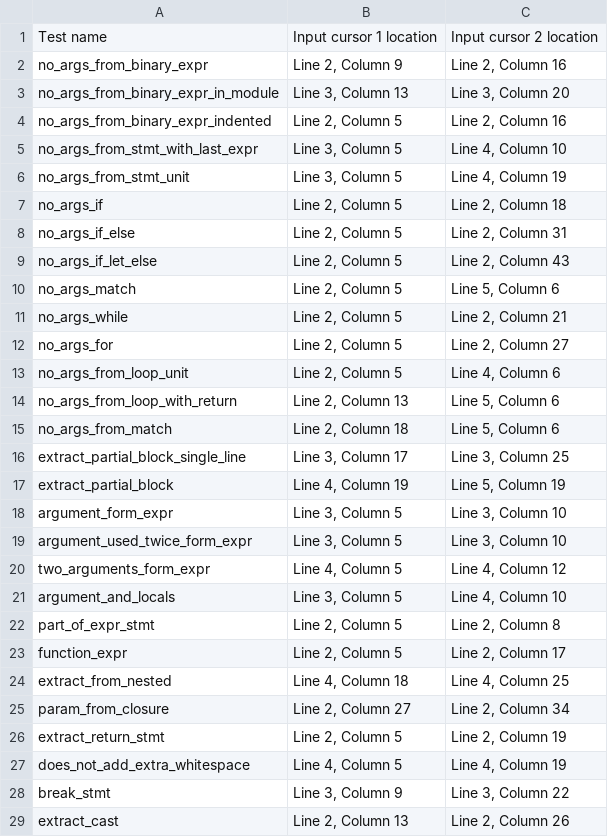
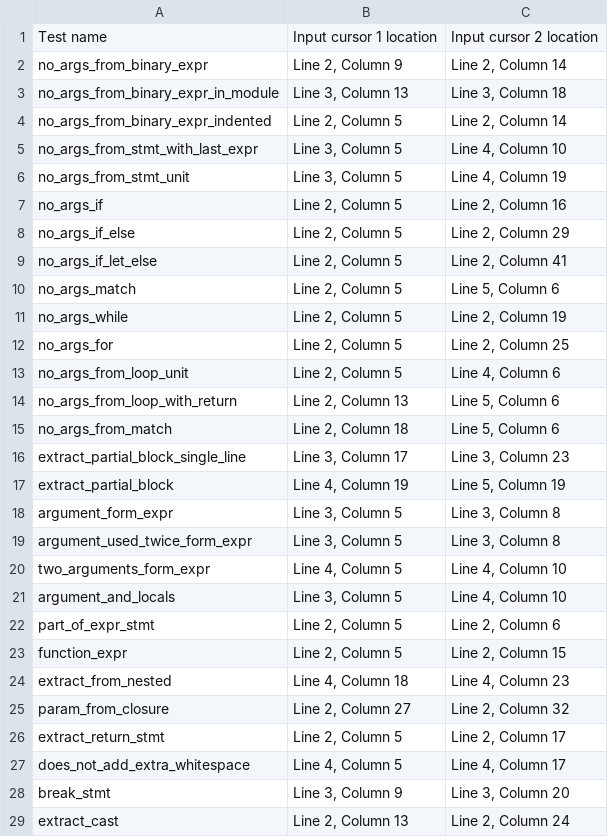
Before and after one commit to RuleBrittonica/rem-extract, a CSV file: test_info.csv, drawn as a sheet; only a part is shown; the diff covers the shown part only.

```diff
--- a/test_info.csv
+++ b/test_info.csv
@@ -1,13 +1,13 @@
 Test name,Input cursor 1 location,Input cursor 2 location
-no_args_from_binary_expr,"Line 2, Column 9","Line 2, Column 16"
-no_args_from_binary_expr_in_module,"Line 3, Column 13","Line 3, Column 20"
-no_args_from_binary_expr_indented,"Line 2, Column 5","Line 2, Column 16"
+no_args_from_binary_expr,"Line 2, Column 9","Line 2, Column 14"
+no_args_from_binary_expr_in_module,"Line 3, Column 13","Line 3, Column 18"
+no_args_from_binary_expr_indented,"Line 2, Column 5","Line 2, Column 14"
 no_args_from_stmt_with_last_expr,"Line 3, Column 5","Line 4, Column 10"
 no_args_from_stmt_unit,"Line 3, Column 5","Line 4, Column 19"
-no_args_if,"Line 2, Column 5","Line 2, Column 18"
-no_args_if_else,"Line 2, Column 5","Line 2, Column 31"
-no_args_if_let_else,"Line 2, Column 5","Line 2, Column 43"
+no_args_if,"Line 2, Column 5","Line 2, Column 16"
+no_args_if_else,"Line 2, Column 5","Line 2, Column 29"
+no_args_if_let_else,"Line 2, Column 5","Line 2, Column 41"
 no_args_match,"Line 2, Column 5","Line 5, Column 6"
-no_args_while,"Line 2, Column 5","Line 2, Column 21"
-no_args_for,"Line 2, Column 5","Line 2, Column 27"
+no_args_while,"Line 2, Column 5","Line 2, Column 19"
+no_args_for,"Line 2, Column 5","Line 2, Column 25"
 no_args_from_loop_unit,"Line 2, Column 5","Line 4, Column 6"
@@ -15,15 +15,15 @@ no_args_from_loop_with_return,"Line 2, Column 13","Line 5, Column 6"
 no_args_from_match,"Line 2, Column 18","Line 5, Column 6"
-extract_partial_block_single_line,"Line 3, Column 17","Line 3, Column 25"
+extract_partial_block_single_line,"Line 3, Column 17","Line 3, Column 23"
 extract_partial_block,"Line 4, Column 19","Line 5, Column 19"
-argument_form_expr,"Line 3, Column 5","Line 3, Column 10"
-argument_used_twice_form_expr,"Line 3, Column 5","Line 3, Column 10"
-two_arguments_form_expr,"Line 4, Column 5","Line 4, Column 12"
+argument_form_expr,"Line 3, Column 5","Line 3, Column 8"
+argument_used_twice_form_expr,"Line 3, Column 5","Line 3, Column 8"
+two_arguments_form_expr,"Line 4, Column 5","Line 4, Column 10"
 argument_and_locals,"Line 3, Column 5","Line 4, Column 10"
-part_of_expr_stmt,"Line 2, Column 5","Line 2, Column 8"
-function_expr,"Line 2, Column 5","Line 2, Column 17"
-extract_from_nested,"Line 4, Column 18","Line 4, Column 25"
-param_from_closure,"Line 2, Column 27","Line 2, Column 34"
-extract_return_stmt,"Line 2, Column 5","Line 2, Column 19"
-does_not_add_extra_whitespace,"Line 4, Column 5","Line 4, Column 19"
-break_stmt,"Line 3, Column 9","Line 3, Column 22"
-extract_cast,"Line 2, Column 13","Line 2, Column 26"
+part_of_expr_stmt,"Line 2, Column 5","Line 2, Column 6"
+function_expr,"Line 2, Column 5","Line 2, Column 15"
+extract_from_nested,"Line 4, Column 18","Line 4, Column 23"
+param_from_closure,"Line 2, Column 27","Line 2, Column 32"
+extract_return_stmt,"Line 2, Column 5","Line 2, Column 17"
+does_not_add_extra_whitespace,"Line 4, Column 5","Line 4, Column 17"
+break_stmt,"Line 3, Column 9","Line 3, Column 20"
+extract_cast,"Line 2, Column 13","Line 2, Column 24"
```
Also changed, not shown: 44 edited cells elsewhere in this file, 27 other files.
